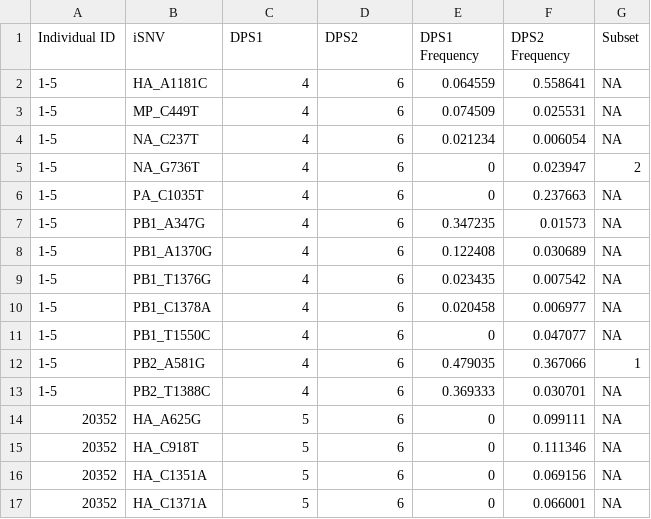
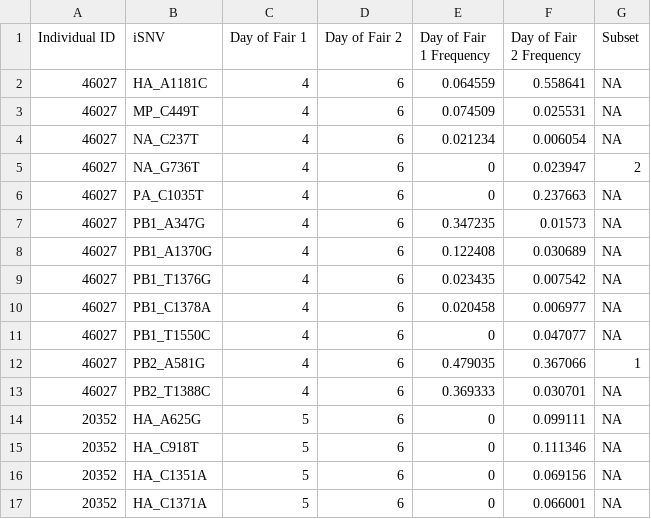
Before and after one commit to koellelab/IAV_beta_with_spikes_Ne, a CSV file: 03_data/table_S3.csv, drawn as a sheet; only a part is shown.

Commit message:
Update table_S3.csv

```diff
--- a/03_data/table_S3.csv
+++ b/03_data/table_S3.csv
@@ -1,14 +1,14 @@
-Individual ID,iSNV,DPS1,DPS2,DPS1 Frequency,DPS2 Frequency,Subset
-1-5,HA_A1181C,4,6,0.064559,0.558641,NA
-1-5,MP_C449T,4,6,0.074509,0.025531,NA
-1-5,NA_C237T,4,6,0.021234,0.006054,NA
-1-5,NA_G736T,4,6,0,0.023947,2
-1-5,PA_C1035T,4,6,0,0.237663,NA
-1-5,PB1_A347G,4,6,0.347235,0.01573,NA
-1-5,PB1_A1370G,4,6,0.122408,0.030689,NA
-1-5,PB1_T1376G,4,6,0.023435,0.007542,NA
-1-5,PB1_C1378A,4,6,0.020458,0.006977,NA
-1-5,PB1_T1550C,4,6,0,0.047077,NA
-1-5,PB2_A581G,4,6,0.479035,0.367066,1
-1-5,PB2_T1388C,4,6,0.369333,0.030701,NA
+Individual ID,iSNV,Day of Fair 1,Day of Fair 2,Day of Fair 1 Frequency,Day of Fair 2 Frequency,Subset
+46027,HA_A1181C,4,6,0.064559,0.558641,NA
+46027,MP_C449T,4,6,0.074509,0.025531,NA
+46027,NA_C237T,4,6,0.021234,0.006054,NA
+46027,NA_G736T,4,6,0,0.023947,2
+46027,PA_C1035T,4,6,0,0.237663,NA
+46027,PB1_A347G,4,6,0.347235,0.01573,NA
+46027,PB1_A1370G,4,6,0.122408,0.030689,NA
+46027,PB1_T1376G,4,6,0.023435,0.007542,NA
+46027,PB1_C1378A,4,6,0.020458,0.006977,NA
+46027,PB1_T1550C,4,6,0,0.047077,NA
+46027,PB2_A581G,4,6,0.479035,0.367066,1
+46027,PB2_T1388C,4,6,0.369333,0.030701,NA
 20352,HA_A625G,5,6,0,0.099111,NA
```
